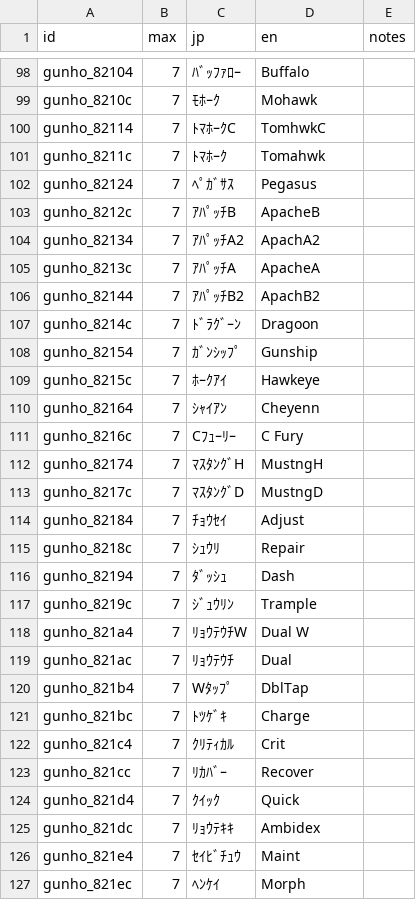
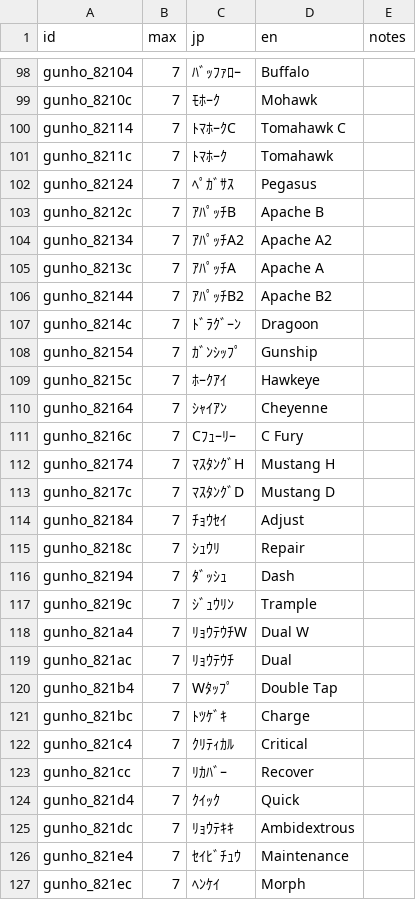
Before and after one commit to minhnhattonthat/gungho-brigade-en, a TSV file: script/gunho.tsv, drawn as a sheet; only a part is shown, gaps mark what is left out; the diff covers the shown part only.

```diff
--- a/script/gunho.tsv
+++ b/script/gunho.tsv
@@ -99,9 +99,9 @@ gunho_82104	7	ﾊﾞｯﾌｧﾛｰ	Buffalo
 gunho_8210c	7	ﾓﾎｰｸ	Mohawk	
-gunho_82114	7	ﾄﾏﾎｰｸC	TomhwkC	
-gunho_8211c	7	ﾄﾏﾎｰｸ	Tomahwk	
+gunho_82114	7	ﾄﾏﾎｰｸC	Tomahawk C	
+gunho_8211c	7	ﾄﾏﾎｰｸ	Tomahawk	
 gunho_82124	7	ﾍﾟｶﾞｻｽ	Pegasus	
-gunho_8212c	7	ｱﾊﾟｯﾁB	ApacheB	
-gunho_82134	7	ｱﾊﾟｯﾁA2	ApachA2	
-gunho_8213c	7	ｱﾊﾟｯﾁA	ApacheA	
-gunho_82144	7	ｱﾊﾟｯﾁB2	ApachB2	
+gunho_8212c	7	ｱﾊﾟｯﾁB	Apache B	
+gunho_82134	7	ｱﾊﾟｯﾁA2	Apache A2	
+gunho_8213c	7	ｱﾊﾟｯﾁA	Apache A	
+gunho_82144	7	ｱﾊﾟｯﾁB2	Apache B2	
 gunho_8214c	7	ﾄﾞﾗｸﾞｰﾝ	Dragoon	
@@ -109,6 +109,6 @@ gunho_82154	7	ｶﾞﾝｼｯﾌﾟ	Gunship
 gunho_8215c	7	ﾎｰｸｱｲ	Hawkeye	
-gunho_82164	7	ｼｬｲｱﾝ	Cheyenn	
+gunho_82164	7	ｼｬｲｱﾝ	Cheyenne	
 gunho_8216c	7	Cﾌｭｰﾘｰ	C Fury	
-gunho_82174	7	ﾏｽﾀﾝｸﾞH	MustngH	
-gunho_8217c	7	ﾏｽﾀﾝｸﾞD	MustngD	
+gunho_82174	7	ﾏｽﾀﾝｸﾞH	Mustang H	
+gunho_8217c	7	ﾏｽﾀﾝｸﾞD	Mustang D	
 gunho_82184	7	ﾁｮｳｾｲ	Adjust	
@@ -119,9 +119,9 @@ gunho_821a4	7	ﾘｮｳﾃｳﾁW	Dual W
 gunho_821ac	7	ﾘｮｳﾃｳﾁ	Dual	
-gunho_821b4	7	Wﾀｯﾌﾟ	DblTap	
+gunho_821b4	7	Wﾀｯﾌﾟ	Double Tap	
 gunho_821bc	7	ﾄﾂｹﾞｷ	Charge	
-gunho_821c4	7	ｸﾘﾃｨｶﾙ	Crit	
+gunho_821c4	7	ｸﾘﾃｨｶﾙ	Critical	
 gunho_821cc	7	ﾘｶﾊﾞｰ	Recover	
 gunho_821d4	7	ｸｲｯｸ	Quick	
-gunho_821dc	7	ﾘｮｳﾃｷｷ	Ambidex	
-gunho_821e4	7	ｾｲﾋﾞﾁｭｳ	Maint	
+gunho_821dc	7	ﾘｮｳﾃｷｷ	Ambidextrous	
+gunho_821e4	7	ｾｲﾋﾞﾁｭｳ	Maintenance	
 gunho_821ec	7	ﾍﾝｹｲ	Morph	
```
Also changed, not shown: 12 edited cells elsewhere in this file, 14 other files.
